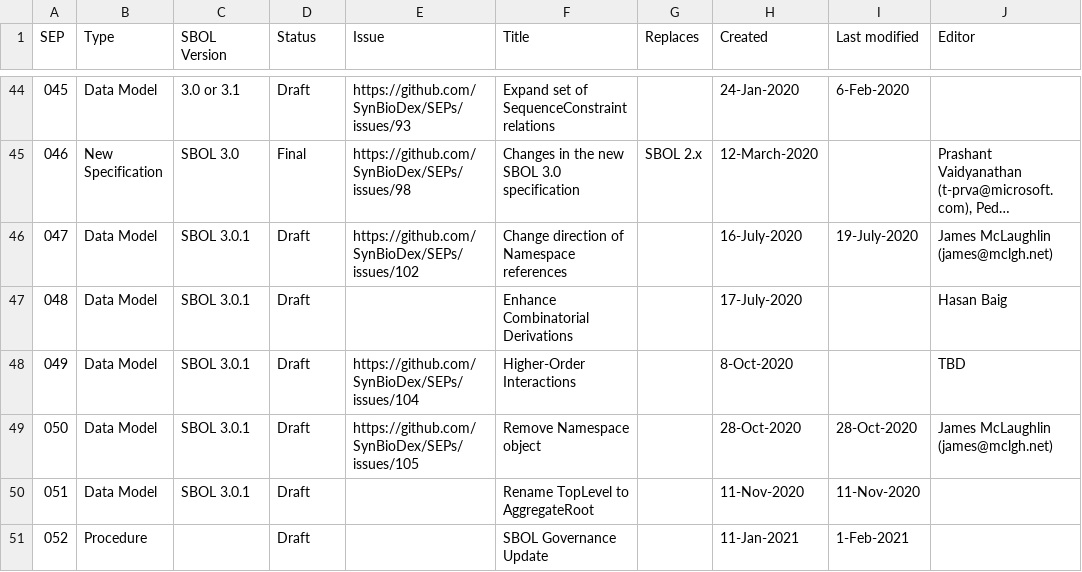
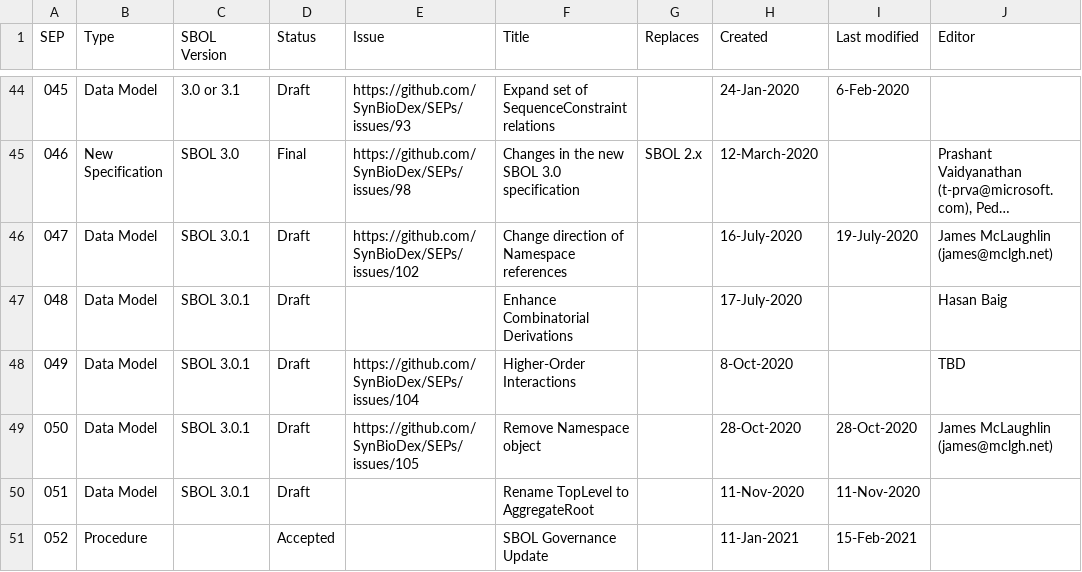
Before and after one commit to SynBioDex/SEPs, a CSV file: summary.csv, drawn as a sheet; only a part is shown, gaps mark what is left out; long unchanged cells end in …; the diff names each change by its address in the sheet, - before the commit and + after, or states it on an @@ line.

```diff
--- a/summary.csv
+++ b/summary.csv
-D51 (Status): Draft
+D51 (Status): Accepted
-I51 (Last modified): 1-Feb-2021
+I51 (Last modified): 15-Feb-2021
```
